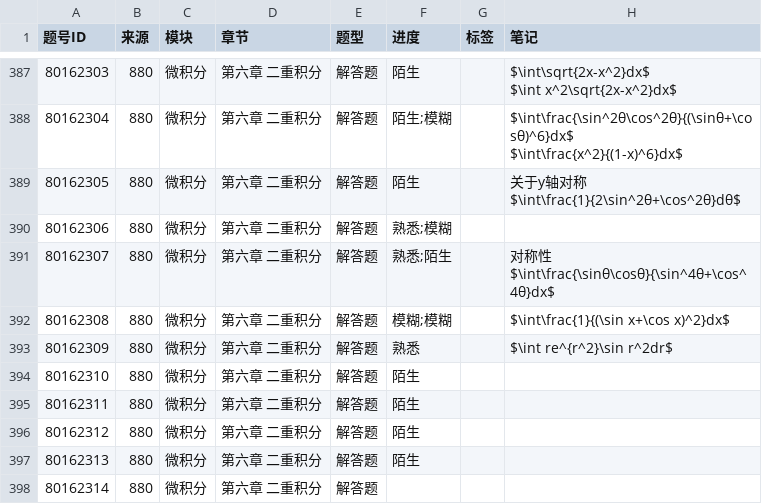
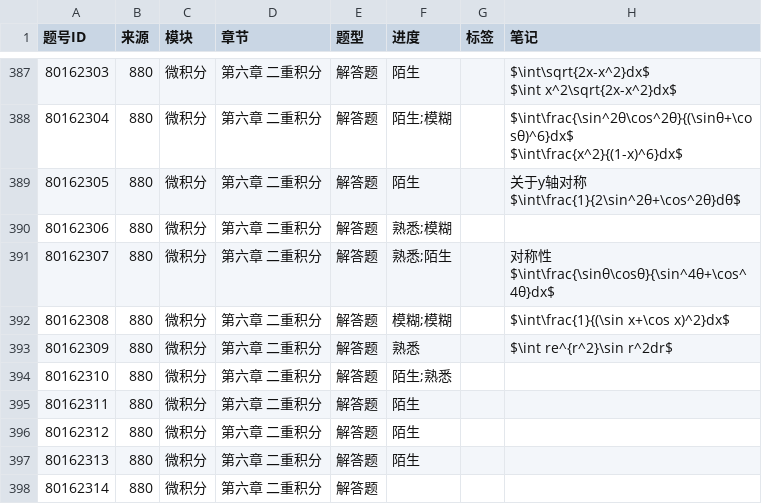
Before and after one commit to gitbuggi/math--, a CSV file: progress.csv, drawn as a sheet; only a part is shown, gaps mark what is left out.

Commit message:
Auto update progress via Web UI

```diff
--- a/progress.csv
+++ b/progress.csv
@@ -424,3 +424,3 @@ $\int\frac{\sinθ\cosθ}{\sin^4θ+\cos^4θ}dx$"
 80162309,880,微积分,第六章 二重积分,解答题,熟悉,,$\int re^{r^2}\sin r^2dr$
-80162310,880,微积分,第六章 二重积分,解答题,陌生,,
+80162310,880,微积分,第六章 二重积分,解答题,陌生;熟悉,,
 80162311,880,微积分,第六章 二重积分,解答题,陌生,,
```
